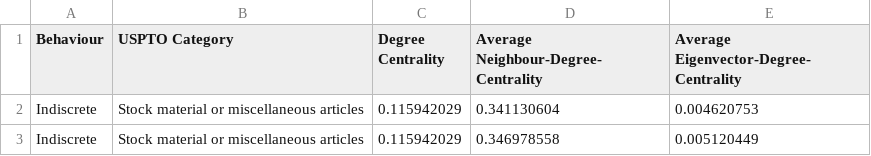
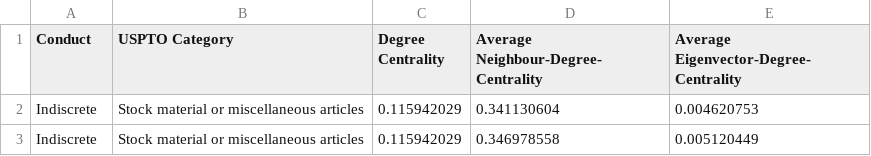
Before and after one commit to anguspb/patent_analysis, a CSV file: patent_data.csv, drawn as a sheet; only a part is shown.

Commit message:
Update patent_data.csv

```diff
--- a/patent_data.csv
+++ b/patent_data.csv
@@ -1,2 +1,2 @@
-Behaviour,USPTO Category,Degree Centrality,Average Neighbour-Degree-Centrality,Average Eigenvector-Degree-Centrality
+Conduct,USPTO Category,Degree Centrality,Average Neighbour-Degree-Centrality,Average Eigenvector-Degree-Centrality
 Indiscrete,Stock material or miscellaneous articles,0.115942029,0.341130604,0.004620753
```
